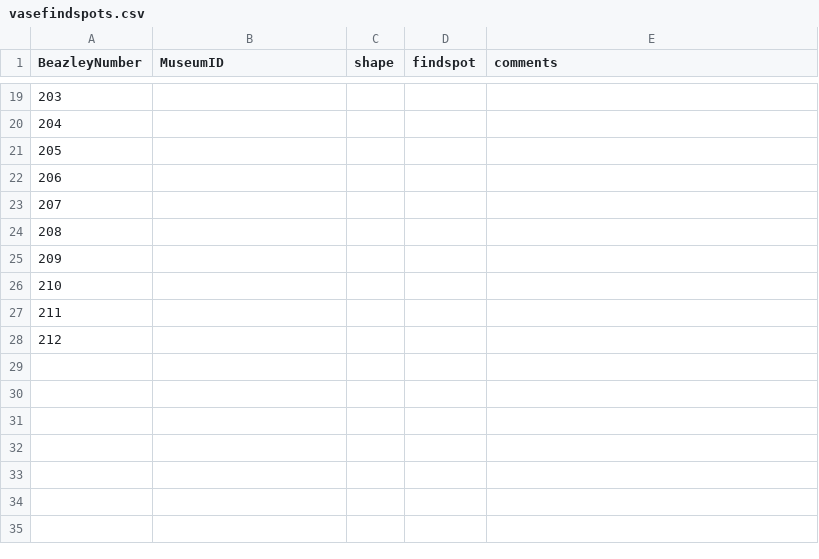
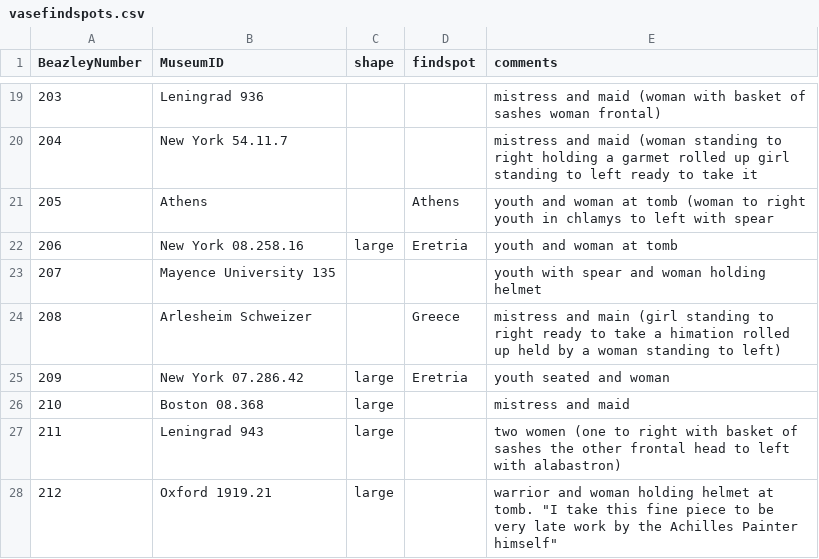
Before and after one commit to JPNEV110/achillespainter, a CSV file: vasefindspots.csv, drawn as a sheet; only a part is shown, gaps mark what is left out; the diff covers the shown part only.

```diff
--- a/vasefindspots.csv
+++ b/vasefindspots.csv
@@ -19,10 +19,10 @@ BeazleyNumber,MuseumID,shape,findspot,comments
-203,,,,
-204,,,,
-205,,,,
-206,,,,
-207,,,,
-208,,,,
-209,,,,
-210,,,,
-211,,,,
-212,,,,
+203,Leningrad 936,,,mistress and maid (woman with basket of sashes woman frontal)
+204,New York 54.11.7,,,mistress and maid (woman standing to right holding a garmet rolled up girl standing to left ready to take it
+205,Athens,,Athens,youth and woman at tomb (woman to right youth in chlamys to left with spear
+206,New York 08.258.16,large,Eretria,youth and woman at tomb
+207,Mayence University 135,,,youth with spear and woman holding helmet
+208,Arlesheim Schweizer,,Greece,mistress and main (girl standing to right ready to take a himation rolled up held by a woman standing to left)
+209,New York 07.286.42,large,Eretria,youth seated and woman
+210,Boston 08.368,large,,mistress and maid
+211,Leningrad 943,large,,two women (one to right with basket of sashes the other frontal head to left with alabastron)
+212,Oxford 1919.21,large,,warrior and woman holding helmet at tomb. "I take this fine piece to be very late work by the Achilles Painter himself"
```
Also changed, not shown: 33 edited cells elsewhere in this file.
